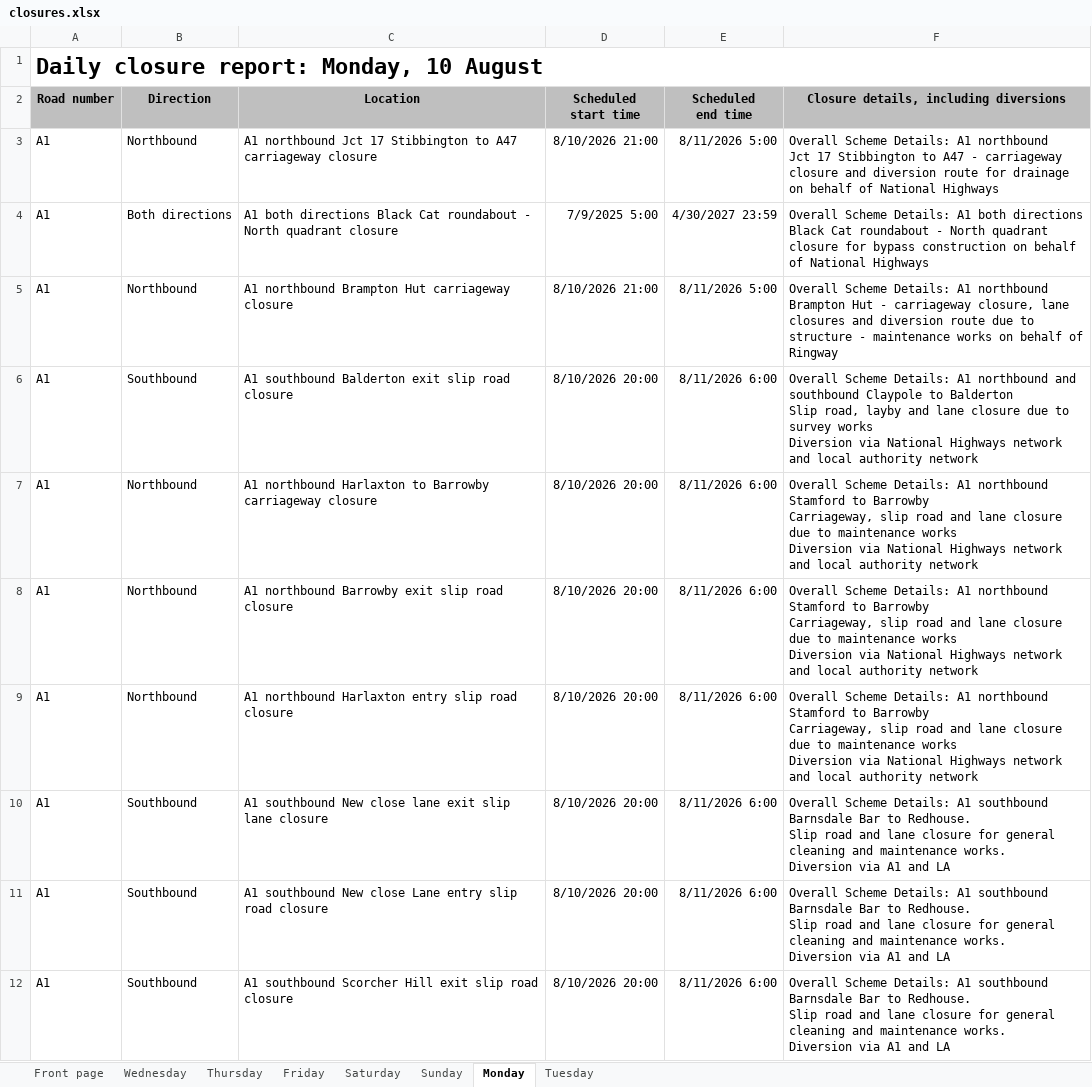
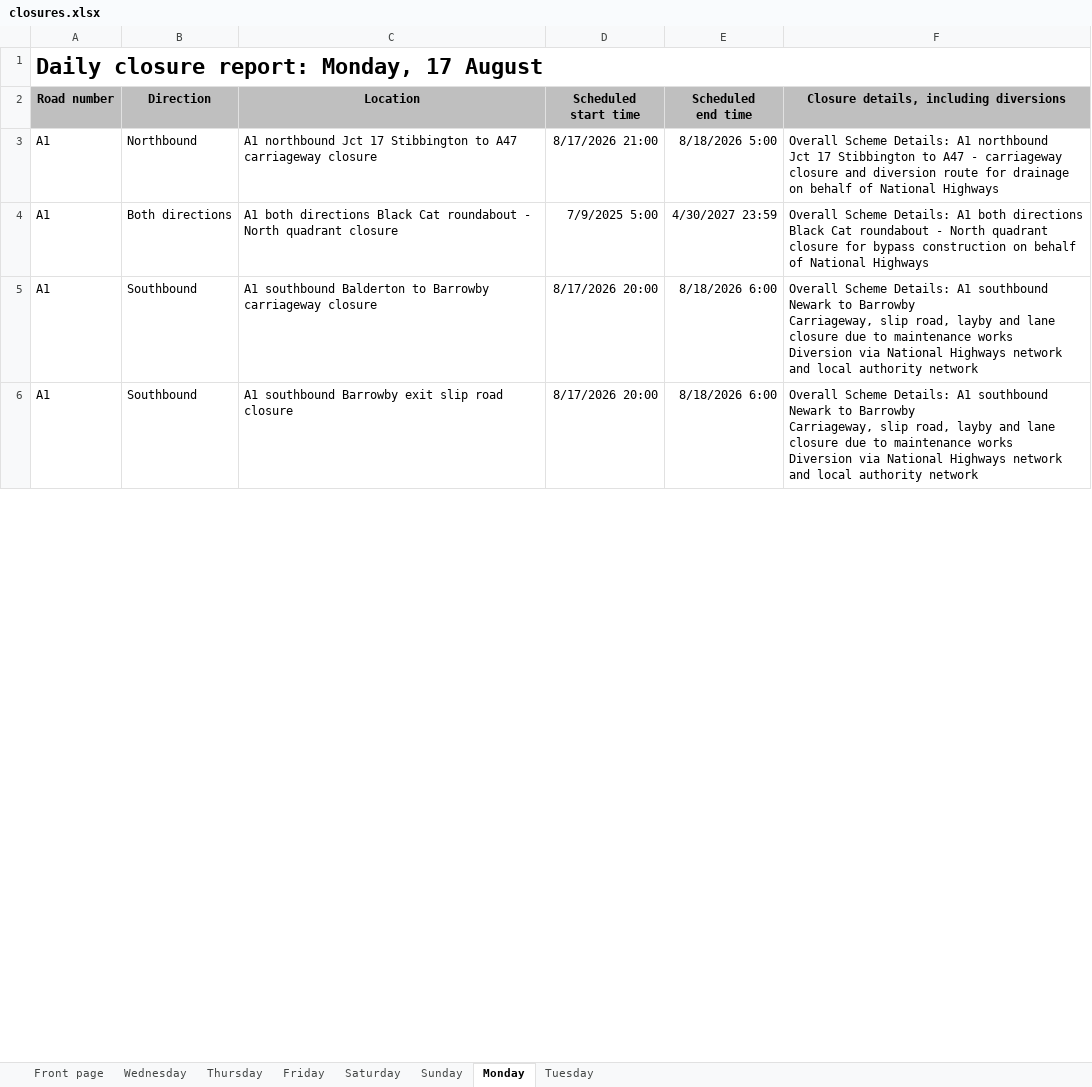
Before and after one commit to mnmred/uk-route-checker, an Excel workbook: closures.xlsx, sheet Monday, drawn as a sheet; only a part is shown; values as stored, in another font and other column widths than the file's, no borders; charts and pictures and conditional formats not drawn; removed rows and columns are numbered as before the commit, all else as after; ↵ is a line break in a cell; the diff covers the shown part only; the diff names each change by its address in the sheet, - before the commit and + after, or states it on an @@ line.

```diff
--- a/closures.xlsx (sheet Monday)
+++ b/closures.xlsx (sheet Monday)
-A1 (Road number): Daily closure report: Monday, 10 August
+A1 (Road number): Daily closure report: Monday, 17 August
-D3 (Scheduled start time): 8/10/2026 21:00
+D3 (Scheduled start time): 8/17/2026 21:00
-E3 (Scheduled end time): 8/11/2026 5:00
+E3 (Scheduled end time): 8/18/2026 5:00
-row 5: A1 | Northbound | A1 northbound Brampton Hut carriageway closure | 8/10/2026 21:00 | 8/11/2026 5:00 | Overall Scheme Details: A1 northbound ↵ Brampton Hut - carriageway closure, lane closures and diversion route due to structure - maintenance works on behalf of Ringway
-C5 (Location): …southbound Balderton exit slip road closure
+C5 (Location): …southbound Balderton to Barrowby carriageway closure
-D5 (Scheduled start time): 8/10/2026 20:00
+D5 (Scheduled start time): 8/17/2026 20:00
-E5 (Scheduled end time): 8/11/2026 6:00
+E5 (Scheduled end time): 8/18/2026 6:00
-F5: …Details: A1 northbound and southbound Claypole to Balderton ↵ Slip road, layby and lane closure due to survey works ↵ Diversion…
+F5: …Details: A1 southbound Newark to Barrowby ↵ Carriageway, slip road, layby and lane closure due to maintenance works ↵ Diversion…
-row 7: A1 | Northbound | A1 northbound Harlaxton to Barrowby carriageway closure | 8/10/2026 20:00 | 8/11/2026 6:00 | Overall Scheme Details: A1 northbound Stamford to Barrowby ↵ Carriageway, slip road and lane closure due to maintenance works ↵ Diversion via National Highways network and local authority network
-row 8: A1 | Northbound | A1 northbound Barrowby exit slip road closure | 8/10/2026 20:00 | 8/11/2026 6:00 | Overall Scheme Details: A1 northbound Stamford to Barrowby ↵ Carriageway, slip road and lane closure due to maintenance works ↵ Diversion via National Highways network and local authority network
-row 9: A1 | Northbound | A1 northbound Harlaxton entry slip road closure | 8/10/2026 20:00 | 8/11/2026 6:00 | Overall Scheme Details: A1 northbound Stamford to Barrowby ↵ Carriageway, slip road and lane closure due to maintenance works ↵ Diversion via National Highways network and local authority network
-row 10: A1 | Southbound | A1 southbound New close lane exit slip lane closure | 8/10/2026 20:00 | 8/11/2026 6:00 | Overall Scheme Details: A1 southbound Barnsdale Bar to Redhouse. ↵ Slip road and lane closure for general cleaning and maintenance works. ↵ Diversion via A1 and LA
-row 11: A1 | Southbound | A1 southbound New close Lane entry slip road closure | 8/10/2026 20:00 | 8/11/2026 6:00 | Overall Scheme Details: A1 southbound Barnsdale Bar to Redhouse. ↵ Slip road and lane closure for general cleaning and maintenance works. ↵ Diversion via A1 and LA
-C6 (Location): A1 southbound Scorcher Hill exit slip…
+C6 (Location): A1 southbound Barrowby exit slip…
-D6 (Scheduled start time): 8/10/2026 20:00
+D6 (Scheduled start time): 8/17/2026 20:00
-E6 (Scheduled end time): 8/11/2026 6:00
+E6 (Scheduled end time): 8/18/2026 6:00
-F6: …A1 southbound Barnsdale Bar to Redhouse. ↵ Slip road and lane closure for general cleaning and maintenance works. ↵ Diversion via A1 and LA
+F6: …A1 southbound Newark to Barrowby ↵ Carriageway, slip road, layby and lane closure due to maintenance works ↵ Diversion via National Highways network and local authority network
```
Also changed, not shown: 78 added rows, 61 removed rows and 560 edited cells elsewhere in this sheet, sheet Wednesday, sheet Tuesday, sheet Thursday, sheet Friday, sheet Saturday, sheet Sunday, 1 more sheet, charts or pictures.
